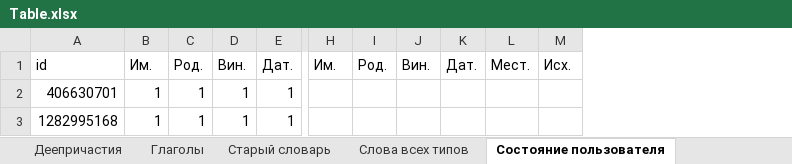
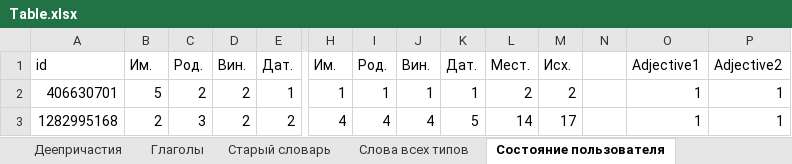
Before and after one commit to wladooooos/LanguageLearningBot, an Excel workbook: Table.xlsx, sheet Состояние пользователя, drawn as a sheet; only a part is shown, gaps mark what is left out; values as stored, in another font and other column widths than the file's, no borders; the diff names each change by its address in the sheet, - before the commit and + after, or states it on an @@ line.

```diff
--- a/Table.xlsx (sheet Состояние пользователя)
+++ b/Table.xlsx (sheet Состояние пользователя)
+column N, empty
+column O, rows 1-3: Adjective1 | 1 | 1
+column P, rows 1-3: Adjective2 | 1 | 1
-B2: 1
+B2: 5
-C2: 1
+C2: 2
-D2:D3: 1
+D2:D3: 2
-H2: (empty)
+H2: 1
-I2: (empty)
+I2: 1
-J2: (empty)
+J2: 1
-K2: (empty)
+K2: 1
-L2: (empty)
+L2: 2
-M2: (empty)
+M2: 2
-B3: 1
+B3: 2
-C3: 1
+C3: 3
-E3: 1
+E3: 2
-H3: (empty)
+H3: 4
-I3: (empty)
+I3: 4
-J3: (empty)
+J3: 4
-K3: (empty)
+K3: 5
-L3: (empty)
+L3: 14
-M3: (empty)
+M3: 17
```
Also changed, not shown: sheet Состояние пользователя 3 блок, sheet Существительные 2, sheet Существительные 3, sheet Прилагательные 1, sheet Прилагательные 2, 6 other files.
